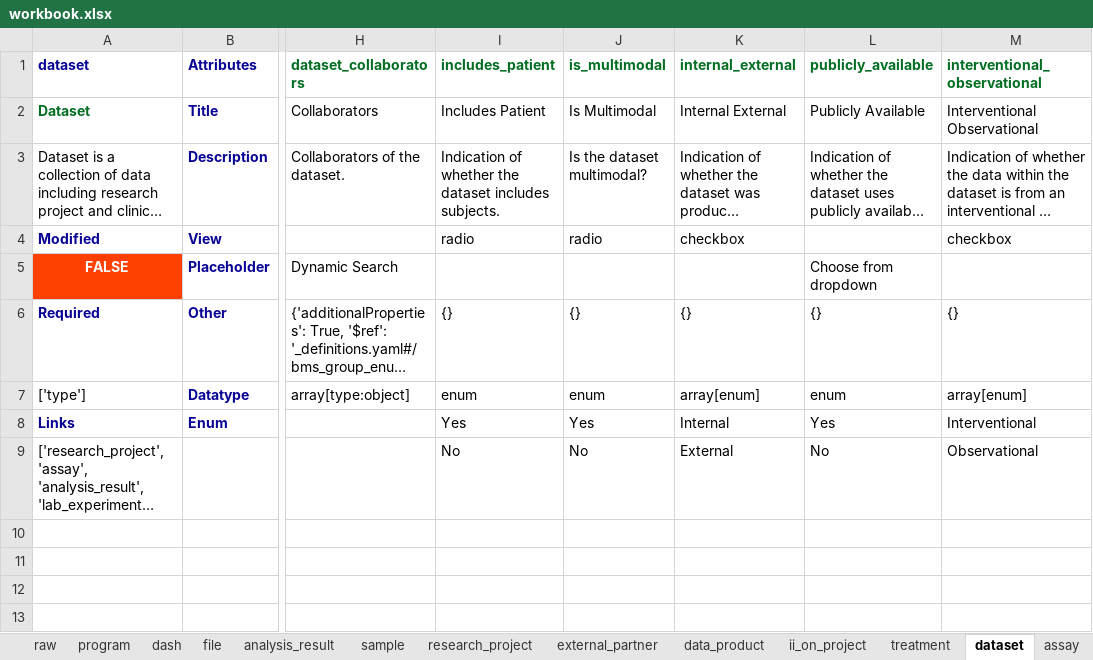
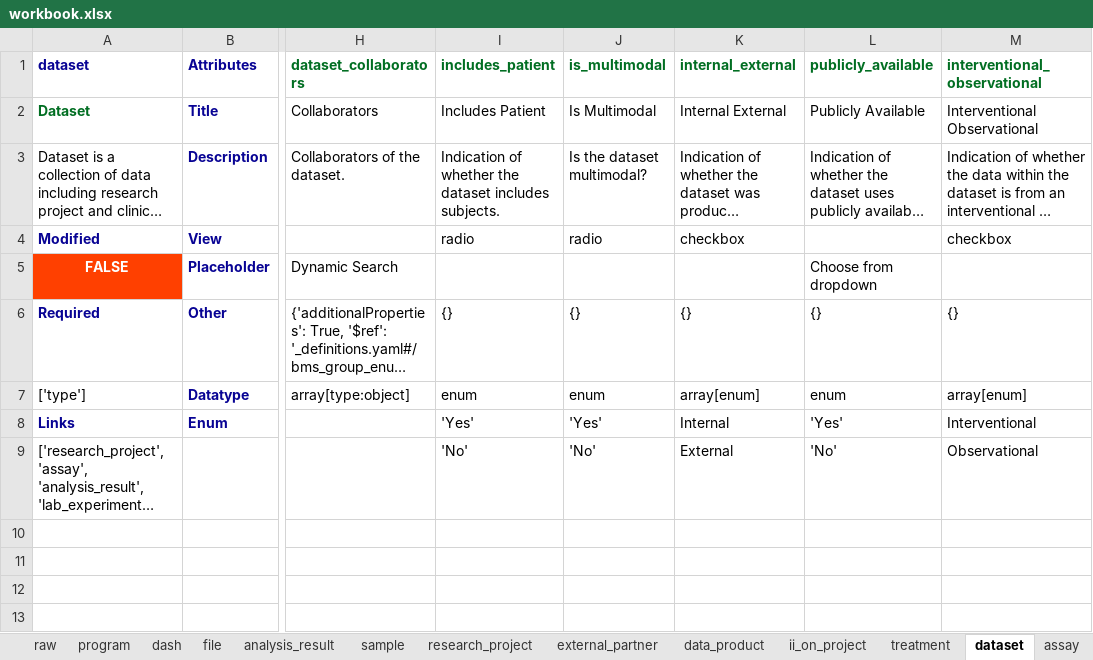
Before and after one commit to ranchobiosciences/Data_Modeling_Issues_Templates, an Excel workbook: workbook.xlsx, sheet dataset, drawn as a sheet; only a part is shown, gaps mark what is left out; long unchanged cells end in …; values as stored, in another font and other column widths than the file's, no borders; the diff names each change by its address in the sheet, - before the commit and + after, or states it on an @@ line.

```diff
--- a/workbook.xlsx (sheet dataset)
+++ b/workbook.xlsx (sheet dataset)
-I8 (includes_patient): Yes
+I8 (includes_patient): 'Yes'
-J8 (is_multimodal): Yes
+J8 (is_multimodal): 'Yes'
-L8 (publicly_available): Yes
+L8 (publicly_available): 'Yes'
-I9 (includes_patient): No
+I9 (includes_patient): 'No'
-J9 (is_multimodal): No
+J9 (is_multimodal): 'No'
-L9 (publicly_available): No
+L9 (publicly_available): 'No'
```
Also changed, not shown: sheet sample, sheet sample_QC_metrics, sheet clinical_trial, sheet lab_experiment, sheet program, sheet subject, 20 other files.
